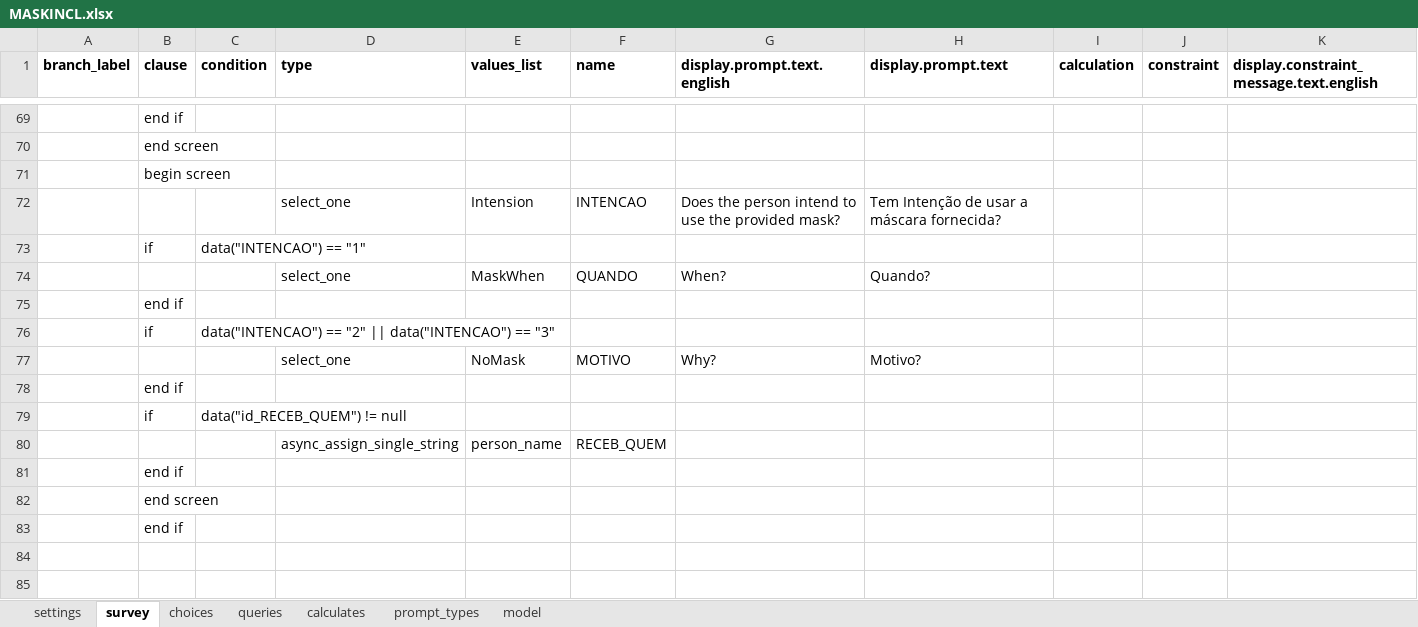
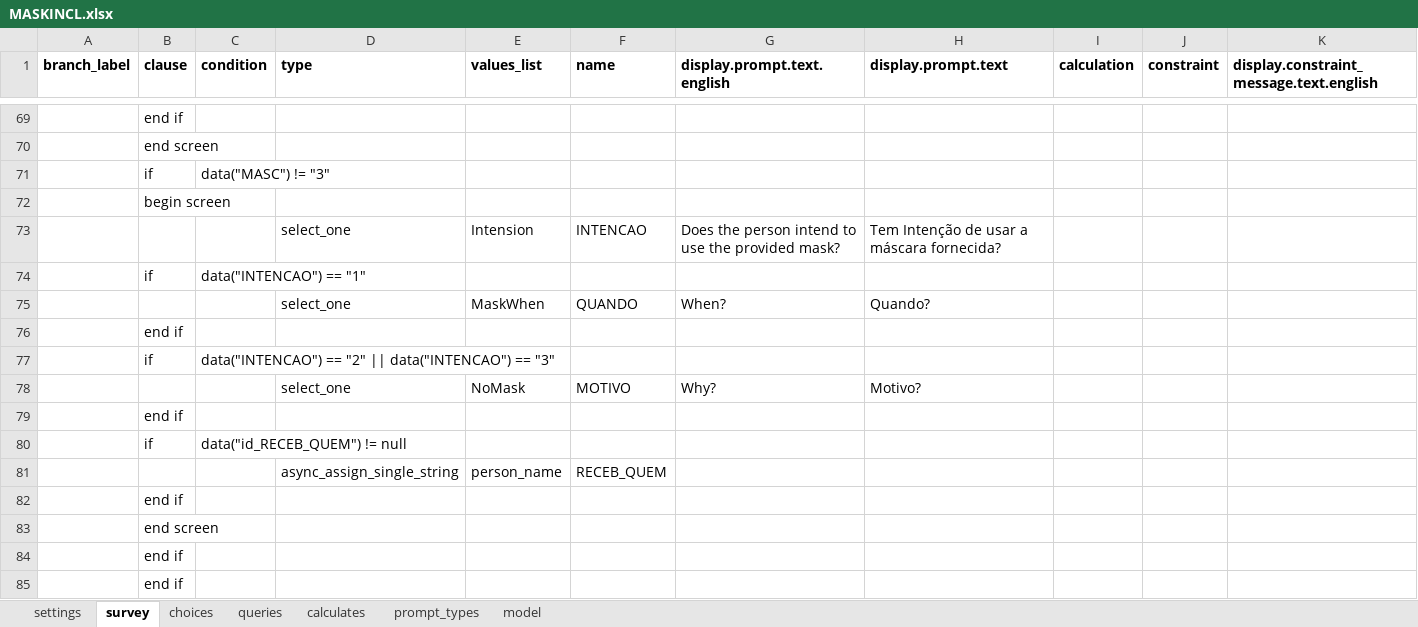
Before and after one commit to sarahstou/MASKCOVID, an Excel workbook: app/config/tables/MASKINCL/Forms/MASKINCL/MASKINCL.xlsx, sheet survey, drawn as a sheet; only a part is shown, gaps mark what is left out; values as stored, in another font and other column widths than the file's, no borders; rows hold the shown columns only; the diff names each change by its address in the sheet, - before the commit and + after, or states it on an @@ line.

```diff
--- a/app/config/tables/MASKINCL/Forms/MASKINCL/MASKINCL.xlsx (sheet survey)
+++ b/app/config/tables/MASKINCL/Forms/MASKINCL/MASKINCL.xlsx (sheet survey)
+row 71:  | if | data("MASC") != "3"
+row 84:  | end if
```
Also changed, not shown: sheet choices, 2 other files.
